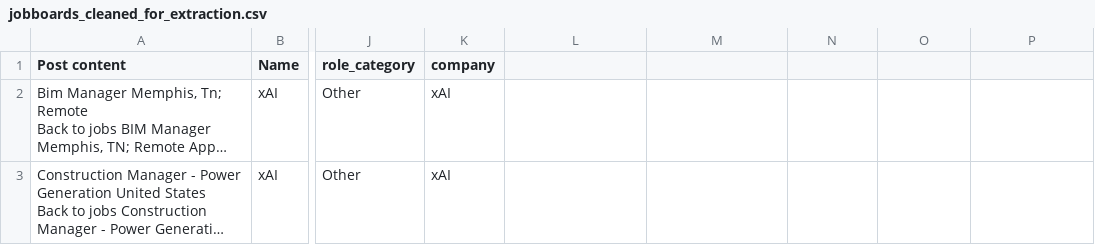
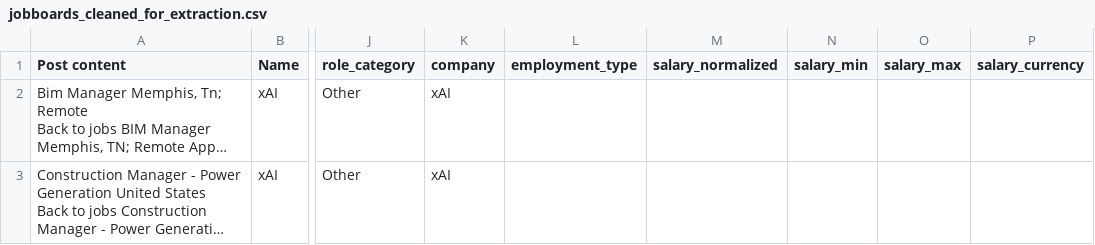
Before and after one commit to goobinu/CSE573, a CSV file: DATA/processed/jobboards_cleaned_for_extraction.csv, drawn as a sheet; only a part is shown, gaps mark what is left out; long unchanged cells end in …; the diff names each change by its address in the sheet, - before the commit and + after, or states it on an @@ line.

Commit message:
feat: implement checkpoint manager and extend entity resolution dataset with new vector store backups

```diff
--- a/DATA/processed/jobboards_cleaned_for_extraction.csv
+++ b/DATA/processed/jobboards_cleaned_for_extraction.csv
-L1: (empty)
+L1: employment_type
-M1: (empty)
+M1: salary_normalized
-N1: (empty)
+N1: salary_min
-O1: (empty)
+O1: salary_max
-P1: (empty)
+P1: salary_currency
```
Also changed, not shown: 39 other files.
